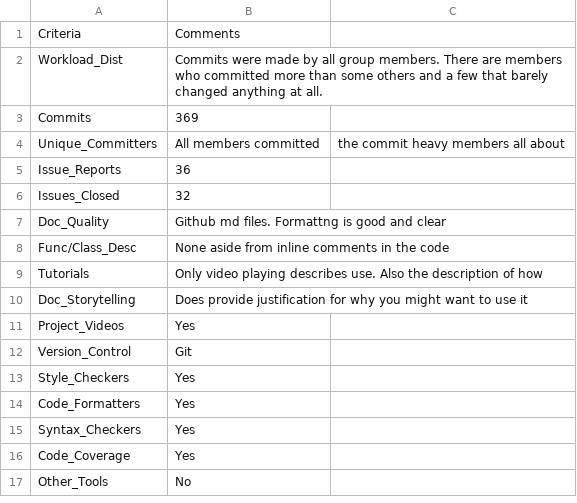
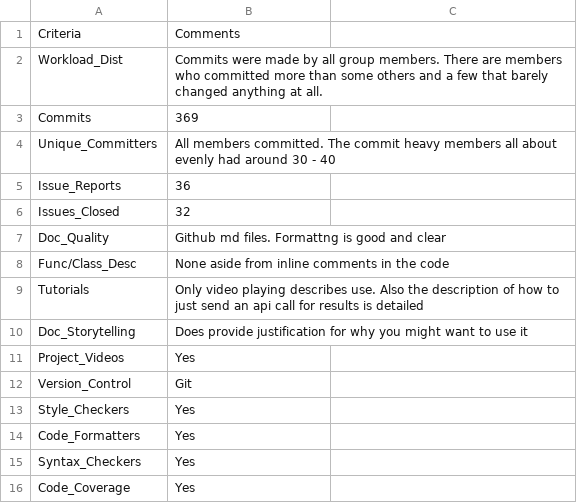
Before and after one commit to greyfiles/CSC510-Projects, a CSV file: proj1/Scores/Slash.csv, drawn as a sheet; only a part is shown; the shorter side is filled out with more unchanged rows.

Commit message:
Fixed issue with slash csv

```diff
--- a/proj1/Scores/Slash.csv
+++ b/proj1/Scores/Slash.csv
@@ -3,3 +3,3 @@ Workload_Dist,Commits were made by all group members. There are members who comm
 Commits,369
-Unique_Committers,All members committed, the commit heavy members all about
+Unique_Committers,All members committed. The commit heavy members all about evenly had around 30 - 40
 Issue_Reports,36
@@ -8,3 +8,3 @@ Doc_Quality,Github md files. Formattng is good and clear
 Func/Class_Desc,None aside from inline comments in the code
-Tutorials,Only video playing describes use. Also the description of how
+Tutorials,Only video playing describes use. Also the description of how to just send an api call for results is detailed
 Doc_Storytelling,Does provide justification for why you might want to use it
```
